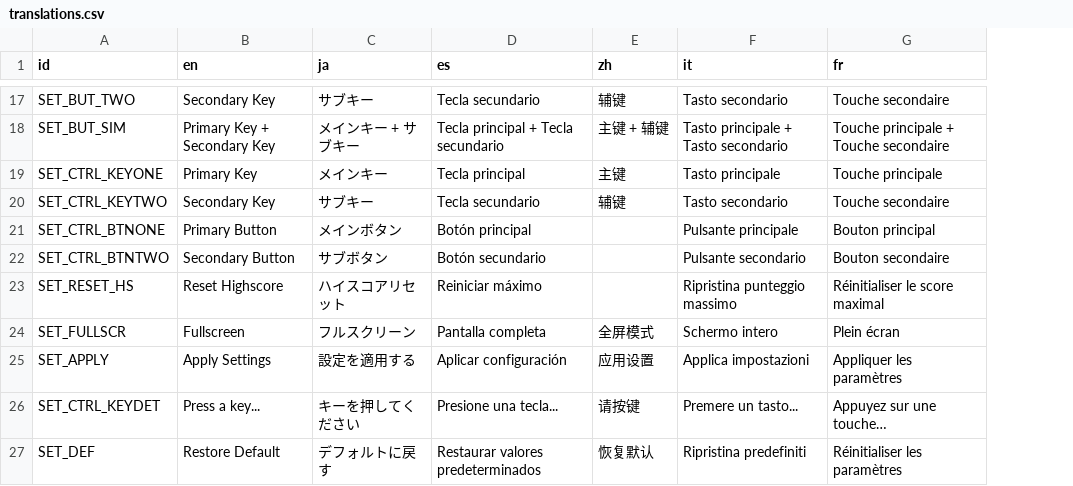
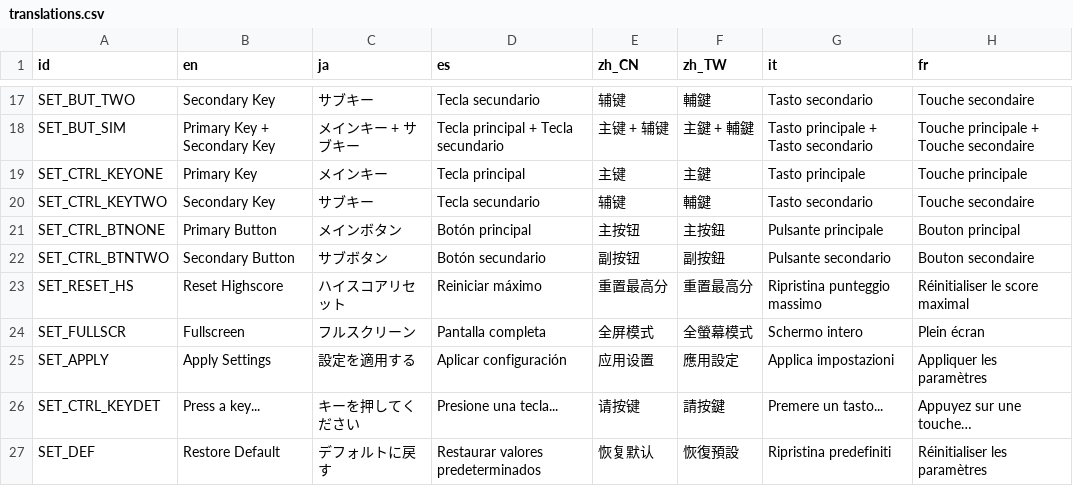
Before and after one commit to NoodleSushi/Kaiketsu-Zorori-Manzai-Theater, a CSV file: Translations/translations.csv, drawn as a sheet; only a part is shown, gaps mark what is left out; the diff covers the shown part only; the diff names each change by its address in the sheet, - before the commit and + after, or states it on an @@ line.

```diff
--- a/Translations/translations.csv
+++ b/Translations/translations.csv
+column F (zh_TW), rows 17-27: 輔鍵 | 主鍵 + 輔鍵 | 主鍵 | 輔鍵 | 主按鈕 | 副按鈕 | 重置最高分 | 全螢幕模式 | 應用設定 | 請按鍵 | 恢復預設
-E1: zh
+E1: zh_CN
-E21 (zh_CN): (empty)
+E21 (zh_CN): 主按钮
-E22 (zh_CN): (empty)
+E22 (zh_CN): 副按钮
-E23 (zh_CN): (empty)
+E23 (zh_CN): 重置最高分
```
Also changed, not shown: 2 edited cells elsewhere in this file, 12 other files.
